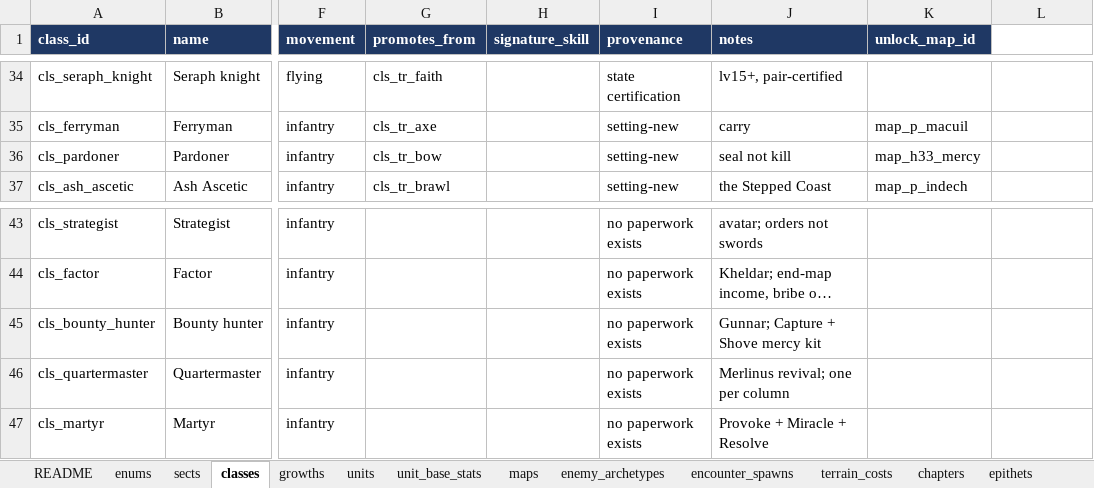
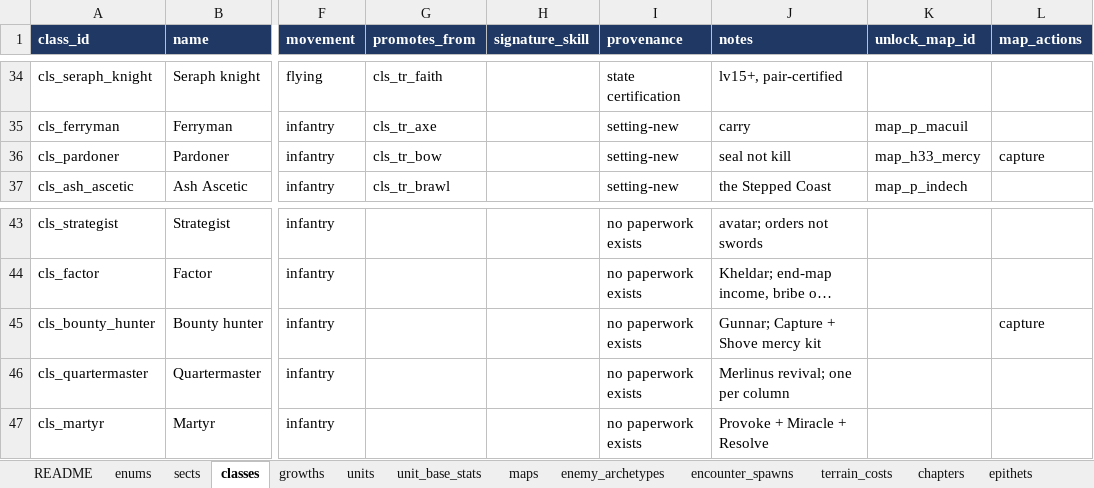
Before and after one commit to nzkogan/srpg1, an Excel workbook: canon.xlsx, sheet classes, drawn as a sheet; only a part is shown, gaps mark what is left out; long unchanged cells end in …; values as stored, in another font and other column widths than the file's, no borders; the diff names each change by its address in the sheet, - before the commit and + after, or states it on an @@ line.

```diff
--- a/canon.xlsx (sheet classes)
+++ b/canon.xlsx (sheet classes)
-L1: (empty)
+L1: map_actions
-L1 fill: none
+L1 fill: #1F3864
-L36 (map_actions): (empty)
+L36 (map_actions): capture
-L45 (map_actions): (empty)
+L45 (map_actions): capture
```
Also changed, not shown: sheet promotion_rules, sheet epithets, 14 other files.
